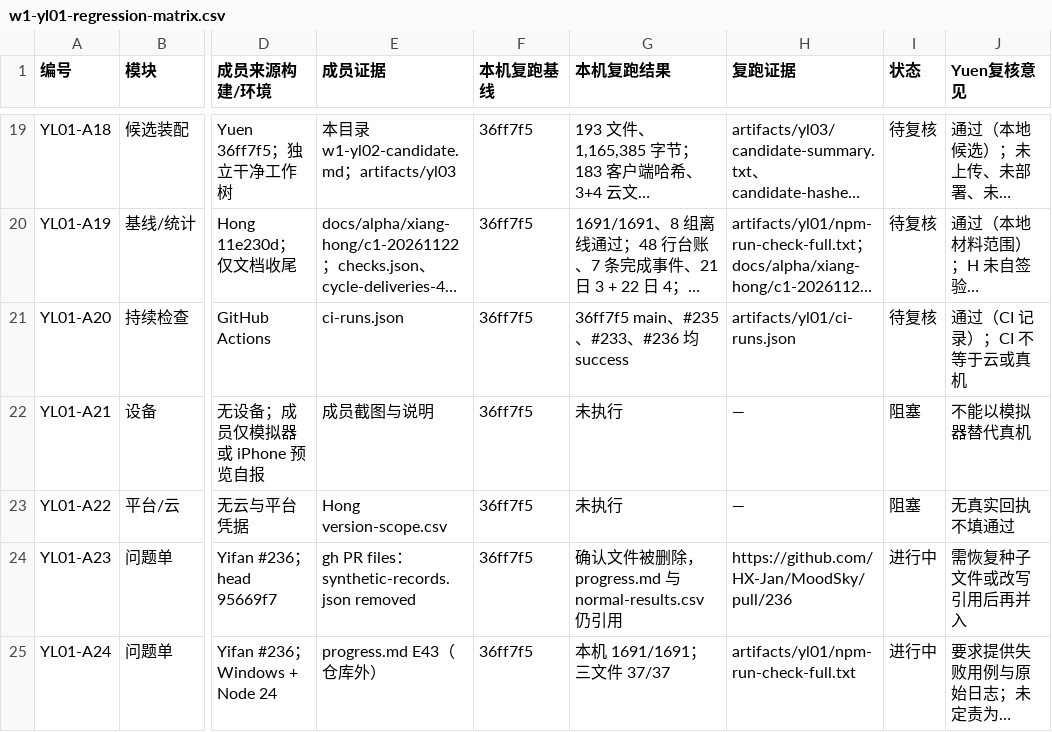
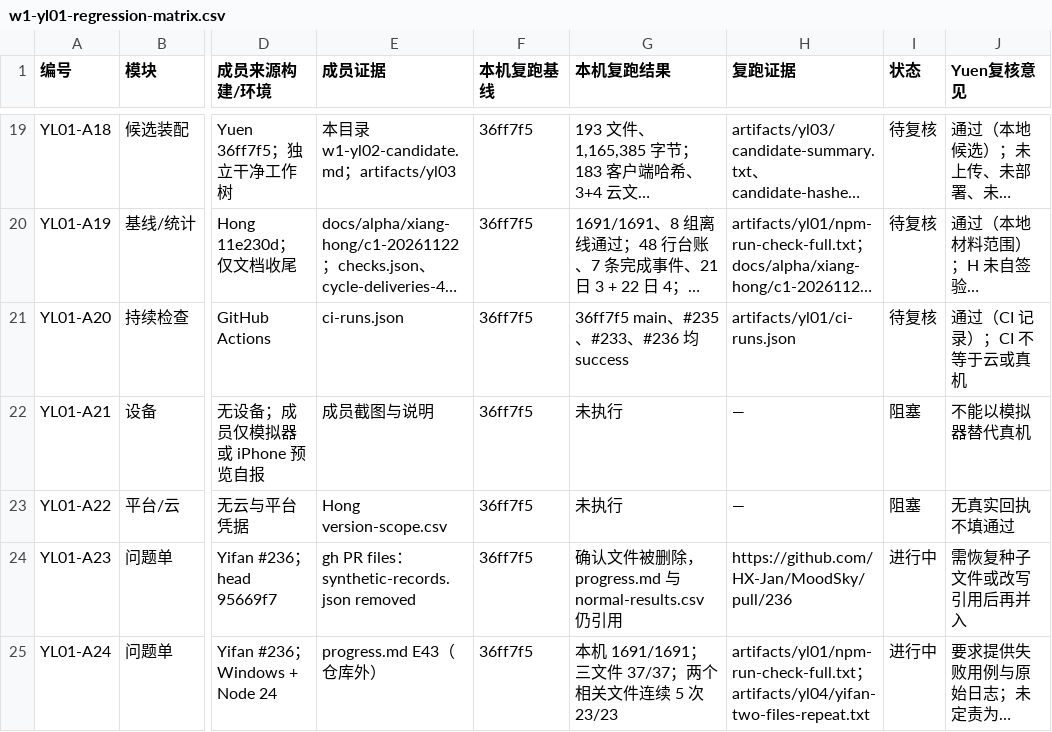
Before and after one commit to HX-Jan/MoodSky, a CSV file: docs/alpha/yuen-lin/c1-20261122/w1-yl01-regression-matrix.csv, drawn as a sheet; only a part is shown, gaps mark what is left out; long unchanged cells end in …; the diff names each change by its address in the sheet, - before the commit and + after, or states it on an @@ line.

Commit message:
docs(alpha-yl): 补充重复复跑与 JQ 返修建议

```diff
--- a/docs/alpha/yuen-lin/c1-20261122/w1-yl01-regression-matrix.csv
+++ b/docs/alpha/yuen-lin/c1-20261122/w1-yl01-regression-matrix.csv
-G25 (本机复跑结果): 本机 1691/1691；三文件 37/37
+G25 (本机复跑结果): 本机 1691/1691；三文件 37/37；两个相关文件连续 5 次 23/23
-H25 (复跑证据): artifacts/yl01/npm-run-check-full.txt
+H25 (复跑证据): artifacts/yl01/npm-run-check-full.txt；artifacts/yl04/yifan-two-files-repeat.txt
```
Also changed, not shown: 3 other files.
